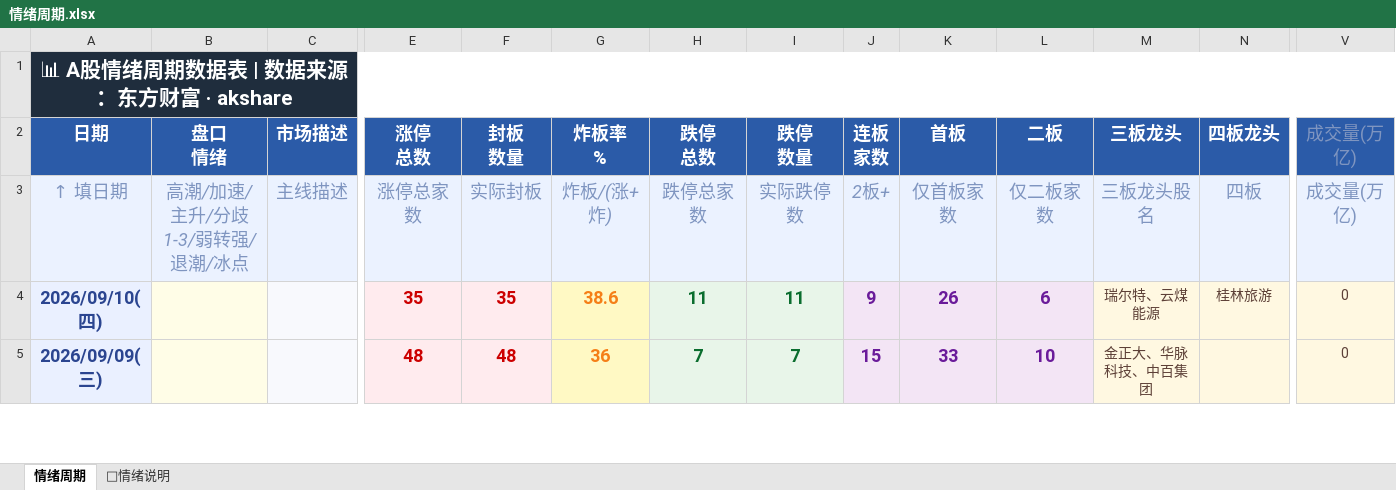
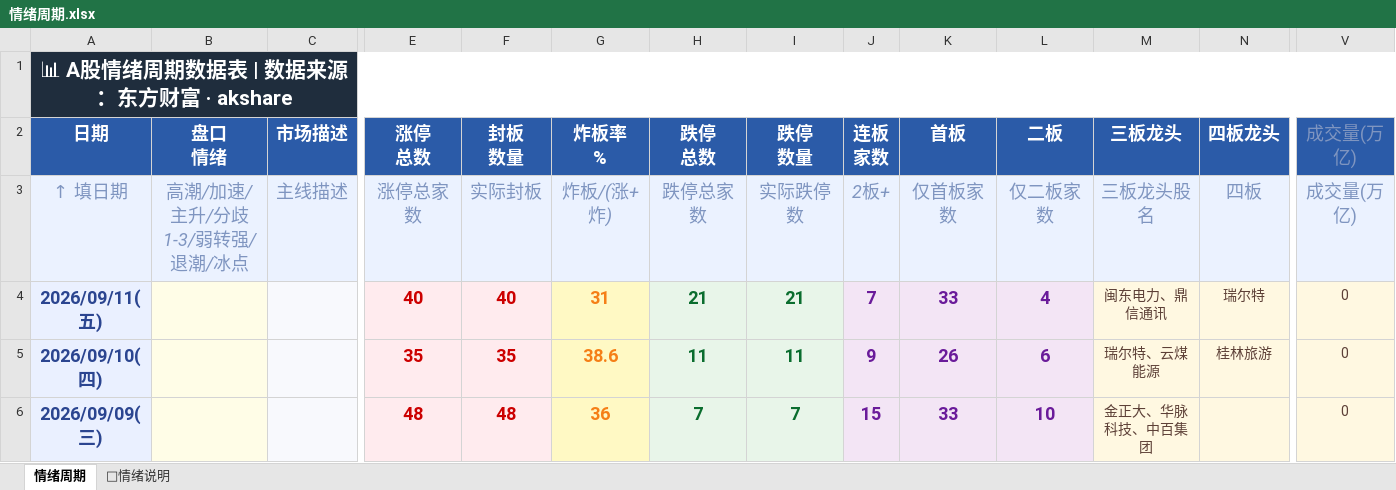
Before and after one commit to Buer97/KHOENIX, an Excel workbook: 情绪周期.xlsx, sheet 情绪周期, drawn as a sheet; only a part is shown, gaps mark what is left out; values as stored, in another font and other column widths than the file's, no borders; rows hold the shown columns only; the diff names each change by its address in the sheet, - before the commit and + after, or states it on an @@ line.

```diff
--- a/情绪周期.xlsx (sheet 情绪周期)
+++ b/情绪周期.xlsx (sheet 情绪周期)
+row 4: 2026/09/11(五) |  |  | 40 | 40 | 31 | 21 | 21 | 7 | 33 | 4 | 闽东电力、鼎信通讯 | 瑞尔特 | 0
```
